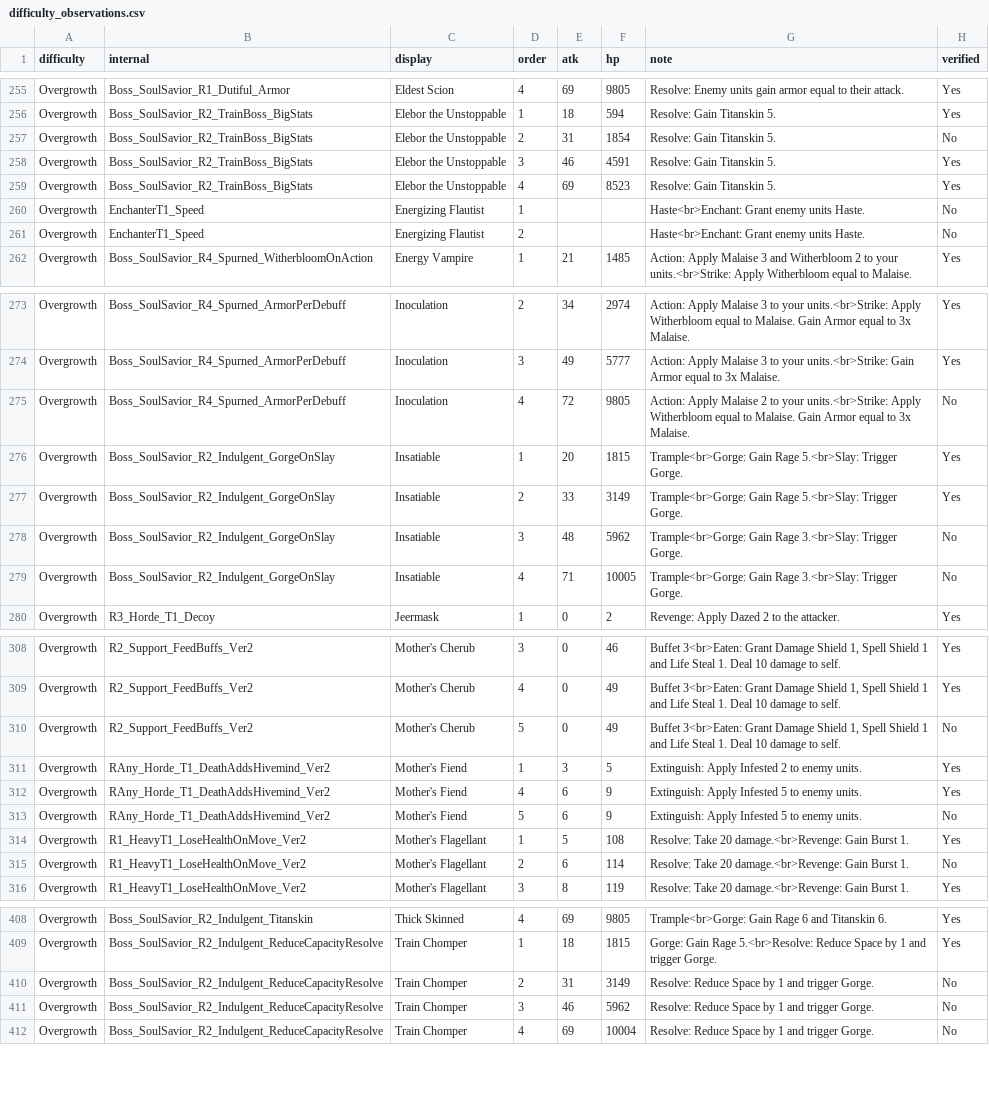
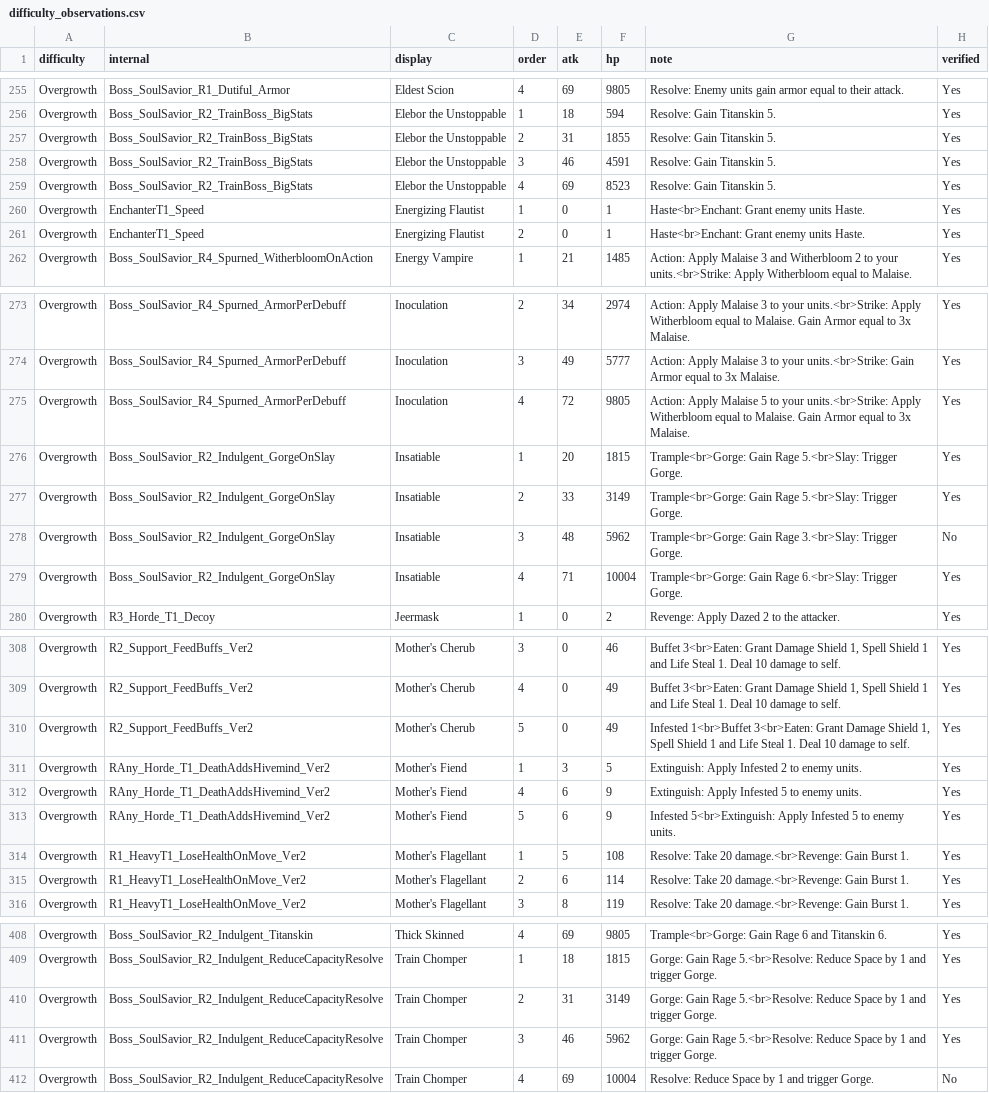
Before and after one commit to mashpanic/sstracker, a CSV file: difficulty_observations.csv, drawn as a sheet; only a part is shown, gaps mark what is left out; the diff covers the shown part only.

```diff
--- a/difficulty_observations.csv
+++ b/difficulty_observations.csv
@@ -256,7 +256,7 @@ Overgrowth,Boss_SoulSavior_R1_Dutiful_Armor,Eldest Scion,4,69,9805,Resolve: Enem
 Overgrowth,Boss_SoulSavior_R2_TrainBoss_BigStats,Elebor the Unstoppable,1,18,594,Resolve: Gain Titanskin 5.,Yes
-Overgrowth,Boss_SoulSavior_R2_TrainBoss_BigStats,Elebor the Unstoppable,2,31,1854,Resolve: Gain Titanskin 5.,No
+Overgrowth,Boss_SoulSavior_R2_TrainBoss_BigStats,Elebor the Unstoppable,2,31,1855,Resolve: Gain Titanskin 5.,Yes
 Overgrowth,Boss_SoulSavior_R2_TrainBoss_BigStats,Elebor the Unstoppable,3,46,4591,Resolve: Gain Titanskin 5.,Yes
 Overgrowth,Boss_SoulSavior_R2_TrainBoss_BigStats,Elebor the Unstoppable,4,69,8523,Resolve: Gain Titanskin 5.,Yes
-Overgrowth,EnchanterT1_Speed,Energizing Flautist,1,,,Haste<br>Enchant: Grant enemy units Haste.,No
-Overgrowth,EnchanterT1_Speed,Energizing Flautist,2,,,Haste<br>Enchant: Grant enemy units Haste.,No
+Overgrowth,EnchanterT1_Speed,Energizing Flautist,1,0,1,Haste<br>Enchant: Grant enemy units Haste.,Yes
+Overgrowth,EnchanterT1_Speed,Energizing Flautist,2,0,1,Haste<br>Enchant: Grant enemy units Haste.,Yes
 Overgrowth,Boss_SoulSavior_R4_Spurned_WitherbloomOnAction,Energy Vampire,1,21,1485,Action: Apply Malaise 3 and Witherbloom 2 to your units.<br>Strike: Apply Witherbloom equal to Malaise.,Yes
@@ -274,3 +274,3 @@ Overgrowth,Boss_SoulSavior_R4_Spurned_ArmorPerDebuff,Inoculation,2,34,2974,Actio
 Overgrowth,Boss_SoulSavior_R4_Spurned_ArmorPerDebuff,Inoculation,3,49,5777,Action: Apply Malaise 3 to your units.<br>Strike: Gain Armor equal to 3x Malaise.,Yes
-Overgrowth,Boss_SoulSavior_R4_Spurned_ArmorPerDebuff,Inoculation,4,72,9805,Action: Apply Malaise 2 to your units.<br>Strike: Apply Witherbloom equal to Malaise.  Gain Armor equal to 3x Malaise.,No
+Overgrowth,Boss_SoulSavior_R4_Spurned_ArmorPerDebuff,Inoculation,4,72,9805,Action: Apply Malaise 5 to your units.<br>Strike: Apply Witherbloom equal to Malaise.  Gain Armor equal to 3x Malaise.,Yes
 Overgrowth,Boss_SoulSavior_R2_Indulgent_GorgeOnSlay,Insatiable,1,20,1815,Trample<br>Gorge: Gain Rage 5.<br>Slay: Trigger Gorge.,Yes
@@ -278,3 +278,3 @@ Overgrowth,Boss_SoulSavior_R2_Indulgent_GorgeOnSlay,Insatiable,2,33,3149,Trample
 Overgrowth,Boss_SoulSavior_R2_Indulgent_GorgeOnSlay,Insatiable,3,48,5962,Trample<br>Gorge: Gain Rage 3.<br>Slay: Trigger Gorge.,No
-Overgrowth,Boss_SoulSavior_R2_Indulgent_GorgeOnSlay,Insatiable,4,71,10005,Trample<br>Gorge: Gain Rage 3.<br>Slay: Trigger Gorge.,No
+Overgrowth,Boss_SoulSavior_R2_Indulgent_GorgeOnSlay,Insatiable,4,71,10004,Trample<br>Gorge: Gain Rage 6.<br>Slay: Trigger Gorge.,Yes
 Overgrowth,R3_Horde_T1_Decoy,Jeermask,1,0,2,Revenge: Apply Dazed 2 to the attacker.,Yes
@@ -309,8 +309,8 @@ Overgrowth,R2_Support_FeedBuffs_Ver2,Mother's Cherub,3,0,46,"Buffet 3<br>Eaten:
 Overgrowth,R2_Support_FeedBuffs_Ver2,Mother's Cherub,4,0,49,"Buffet 3<br>Eaten: Grant Damage Shield 1, Spell Shield 1 and Life Steal 1.  Deal 10 damage to self.",Yes
-Overgrowth,R2_Support_FeedBuffs_Ver2,Mother's Cherub,5,0,49,"Buffet 3<br>Eaten: Grant Damage Shield 1, Spell Shield 1 and Life Steal 1.  Deal 10 damage to self.",No
+Overgrowth,R2_Support_FeedBuffs_Ver2,Mother's Cherub,5,0,49,"Infested 1<br>Buffet 3<br>Eaten: Grant Damage Shield 1, Spell Shield 1 and Life Steal 1.  Deal 10 damage to self.",Yes
 Overgrowth,RAny_Horde_T1_DeathAddsHivemind_Ver2,Mother's Fiend,1,3,5,Extinguish: Apply Infested 2 to enemy units.,Yes
 Overgrowth,RAny_Horde_T1_DeathAddsHivemind_Ver2,Mother's Fiend,4,6,9,Extinguish: Apply Infested 5 to enemy units.,Yes
-Overgrowth,RAny_Horde_T1_DeathAddsHivemind_Ver2,Mother's Fiend,5,6,9,Extinguish: Apply Infested 5 to enemy units.,No
+Overgrowth,RAny_Horde_T1_DeathAddsHivemind_Ver2,Mother's Fiend,5,6,9,Infested 5<br>Extinguish: Apply Infested 5 to enemy units.,Yes
 Overgrowth,R1_HeavyT1_LoseHealthOnMove_Ver2,Mother's Flagellant,1,5,108,Resolve: Take 20 damage.<br>Revenge: Gain Burst 1.,Yes
-Overgrowth,R1_HeavyT1_LoseHealthOnMove_Ver2,Mother's Flagellant,2,6,114,Resolve: Take 20 damage.<br>Revenge: Gain Burst 1.,No
+Overgrowth,R1_HeavyT1_LoseHealthOnMove_Ver2,Mother's Flagellant,2,6,114,Resolve: Take 20 damage.<br>Revenge: Gain Burst 1.,Yes
 Overgrowth,R1_HeavyT1_LoseHealthOnMove_Ver2,Mother's Flagellant,3,8,119,Resolve: Take 20 damage.<br>Revenge: Gain Burst 1.,Yes
@@ -409,4 +409,4 @@ Overgrowth,Boss_SoulSavior_R2_Indulgent_Titanskin,Thick Skinned,4,69,9805,Trampl
 Overgrowth,Boss_SoulSavior_R2_Indulgent_ReduceCapacityResolve,Train Chomper,1,18,1815,Gorge: Gain Rage 5.<br>Resolve: Reduce Space by 1 and trigger Gorge.,Yes
-Overgrowth,Boss_SoulSavior_R2_Indulgent_ReduceCapacityResolve,Train Chomper,2,31,3149,Resolve: Reduce Space by 1 and trigger Gorge.,No
-Overgrowth,Boss_SoulSavior_R2_Indulgent_ReduceCapacityResolve,Train Chomper,3,46,5962,Resolve: Reduce Space by 1 and trigger Gorge.,No
+Overgrowth,Boss_SoulSavior_R2_Indulgent_ReduceCapacityResolve,Train Chomper,2,31,3149,Gorge: Gain Rage 5.<br>Resolve: Reduce Space by 1 and trigger Gorge.,Yes
+Overgrowth,Boss_SoulSavior_R2_Indulgent_ReduceCapacityResolve,Train Chomper,3,46,5962,Gorge: Gain Rage 5.<br>Resolve: Reduce Space by 1 and trigger Gorge.,Yes
 Overgrowth,Boss_SoulSavior_R2_Indulgent_ReduceCapacityResolve,Train Chomper,4,69,10004,Resolve: Reduce Space by 1 and trigger Gorge.,No
```
Also changed, not shown: 16 edited cells elsewhere in this file, 1 other file.
